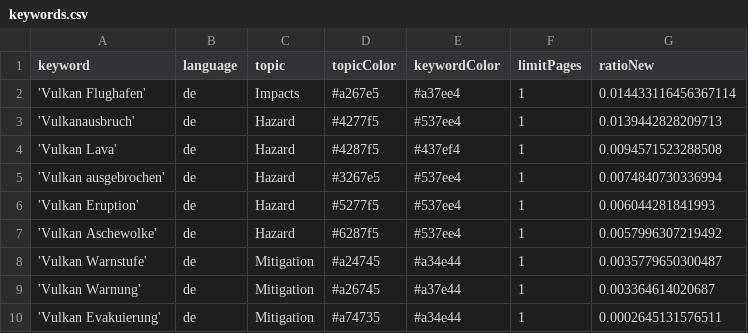
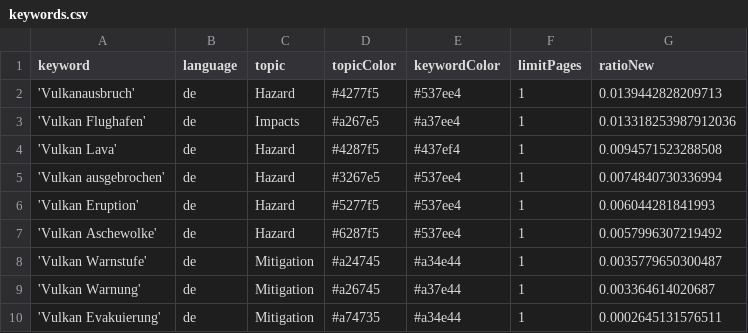
Before and after one commit to paularicarda-news/VolcanoIsComing, a CSV file: keywords.csv, drawn as a sheet.

Commit message:
Commit from GitHub Actions (harvest:0.0)

```diff
--- a/keywords.csv
+++ b/keywords.csv
@@ -1,4 +1,4 @@
 keyword,language,topic,topicColor,keywordColor,limitPages,ratioNew
-'Vulkan Flughafen',de,Impacts,#a267e5,#a37ee4,1,0.014433116456367114
 'Vulkanausbruch',de,Hazard,#4277f5,#537ee4,1,0.0139442828209713
+'Vulkan Flughafen',de,Impacts,#a267e5,#a37ee4,1,0.013318253987912036
 'Vulkan Lava',de,Hazard,#4287f5,#437ef4,1,0.0094571523288508
```
